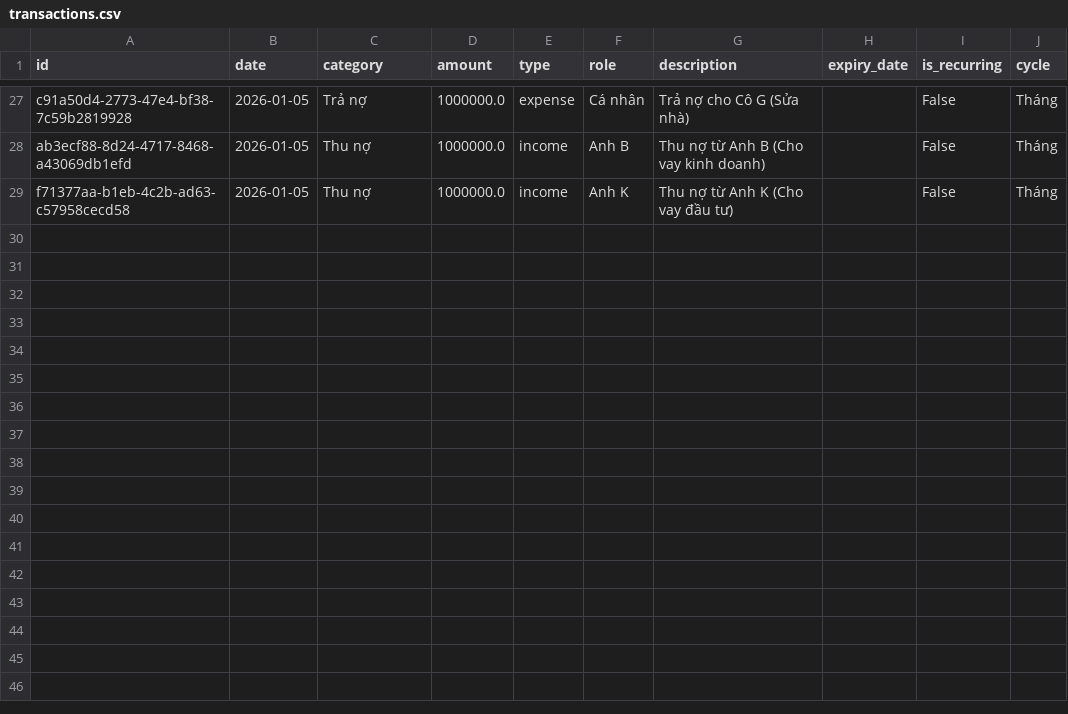
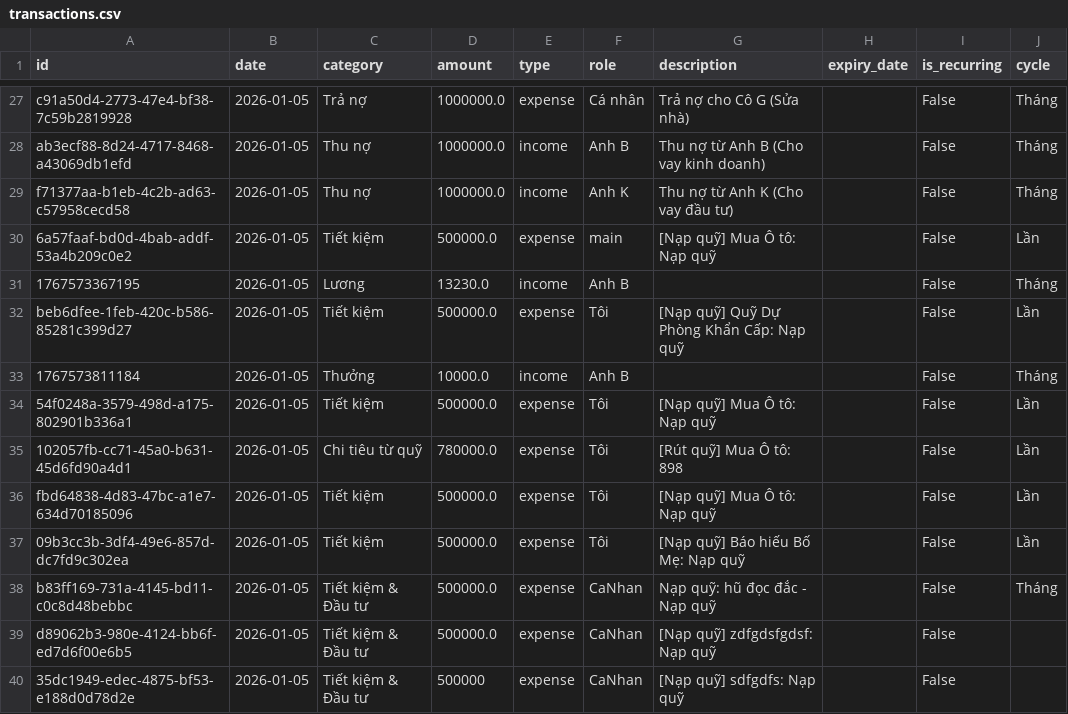
Before and after one commit to bnj196/finance_personal, a CSV file: transactions.csv, drawn as a sheet; only a part is shown, gaps mark what is left out.

```diff
--- a/transactions.csv
+++ b/transactions.csv
@@ -29 +29,12 @@ ab3ecf88-8d24-4717-8468-a43069db1efd,2026-01-05,Thu nợ,1000000.0,income,Anh B,
 f71377aa-b1eb-4c2b-ad63-c57958cecd58,2026-01-05,Thu nợ,1000000.0,income,Anh K,Thu nợ từ Anh K (Cho vay đầu tư),,False,Tháng
+6a57faaf-bd0d-4bab-addf-53a4b209c0e2,2026-01-05,Tiết kiệm,500000.0,expense,main,[Nạp quỹ] Mua Ô tô: Nạp quỹ,,False,Lần
+1767573367195,2026-01-05,Lương,13230.0,income,Anh B,,,False,Tháng
+beb6dfee-1feb-420c-b586-85281c399d27,2026-01-05,Tiết kiệm,500000.0,expense,Tôi,[Nạp quỹ] Quỹ Dự Phòng Khẩn Cấp: Nạp quỹ,,False,Lần
+1767573811184,2026-01-05,Thưởng,10000.0,income,Anh B,,,False,Tháng
+54f0248a-3579-498d-a175-802901b336a1,2026-01-05,Tiết kiệm,500000.0,expense,Tôi,[Nạp quỹ] Mua Ô tô: Nạp quỹ,,False,Lần
+102057fb-cc71-45a0-b631-45d6fd90a4d1,2026-01-05,Chi tiêu từ quỹ,780000.0,expense,Tôi,[Rút quỹ] Mua Ô tô: 898,,False,Lần
+fbd64838-4d83-47bc-a1e7-634d70185096,2026-01-05,Tiết kiệm,500000.0,expense,Tôi,[Nạp quỹ] Mua Ô tô: Nạp quỹ,,False,Lần
+09b3cc3b-3df4-49e6-857d-dc7fd9c302ea,2026-01-05,Tiết kiệm,500000.0,expense,Tôi,[Nạp quỹ] Báo hiếu Bố Mẹ: Nạp quỹ,,False,Lần
+b83ff169-731a-4145-bd11-c0c8d48bebbc,2026-01-05,Tiết kiệm & Đầu tư,500000.0,expense,CaNhan,Nạp quỹ: hũ đọc đắc - Nạp quỹ,,False,Tháng
+d89062b3-980e-4124-bb6f-ed7d6f00e6b5,2026-01-05,Tiết kiệm & Đầu tư,500000.0,expense,CaNhan,[Nạp quỹ] zdfgdsfgdsf: Nạp quỹ,,False,
+35dc1949-edec-4875-bf53-e188d0d78d2e,2026-01-05,Tiết kiệm & Đầu tư,500000,expense,CaNhan,[Nạp quỹ] sdfgdfs: Nạp quỹ,,False,
```
Also changed, not shown: 15 other files.
